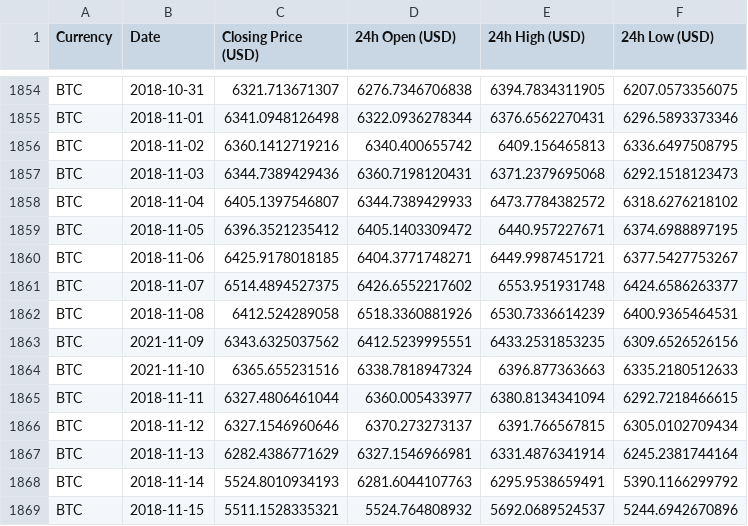
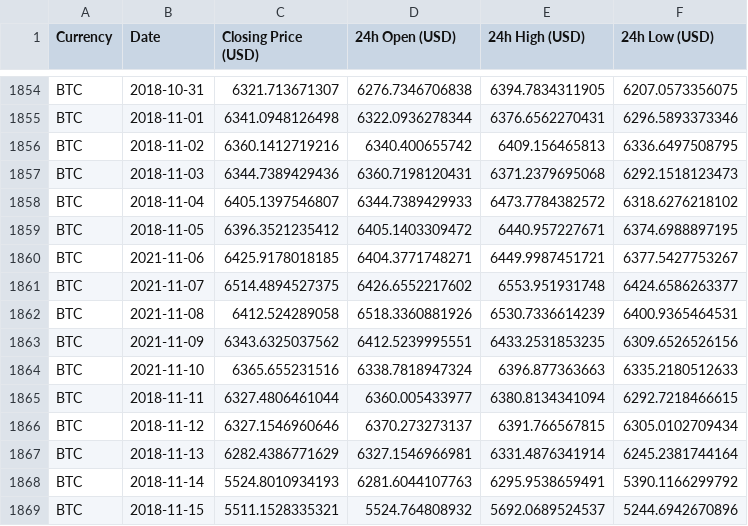
Before and after one commit to jorant2023/MD_MVC, a CSV file: BTC.csv, drawn as a sheet; only a part is shown, gaps mark what is left out.

Commit message:
Update BTC.csv

```diff
--- a/BTC.csv
+++ b/BTC.csv
@@ -1859,5 +1859,5 @@ BTC,2018-11-04,6405.1397546807,6344.7389429933,6473.7784382572,6318.6276218102
 BTC,2018-11-05,6396.3521235412,6405.1403309472,6440.957227671,6374.6988897195
-BTC,2018-11-06,6425.9178018185,6404.3771748271,6449.9987451721,6377.5427753267
-BTC,2018-11-07,6514.4894527375,6426.6552217602,6553.951931748,6424.6586263377
-BTC,2018-11-08,6412.524289058,6518.3360881926,6530.7336614239,6400.9365464531
+BTC,2021-11-06,6425.9178018185,6404.3771748271,6449.9987451721,6377.5427753267
+BTC,2021-11-07,6514.4894527375,6426.6552217602,6553.951931748,6424.6586263377
+BTC,2021-11-08,6412.524289058,6518.3360881926,6530.7336614239,6400.9365464531
 BTC,2021-11-09,6343.6325037562,6412.5239995551,6433.2531853235,6309.6526526156
```
